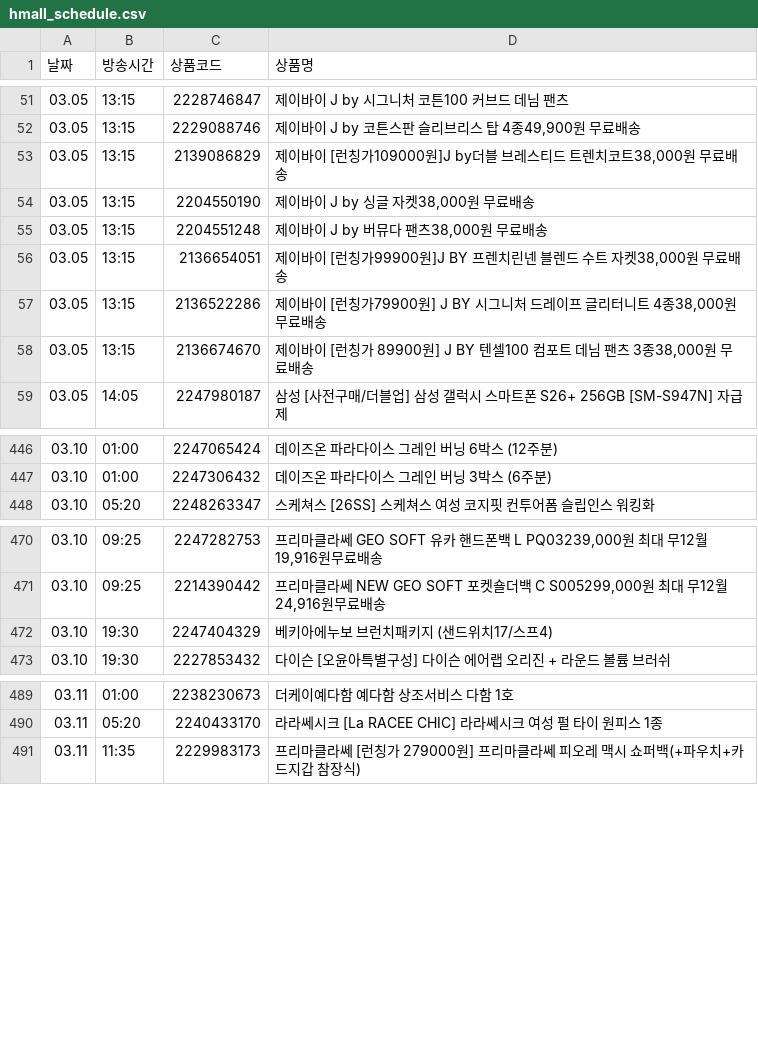
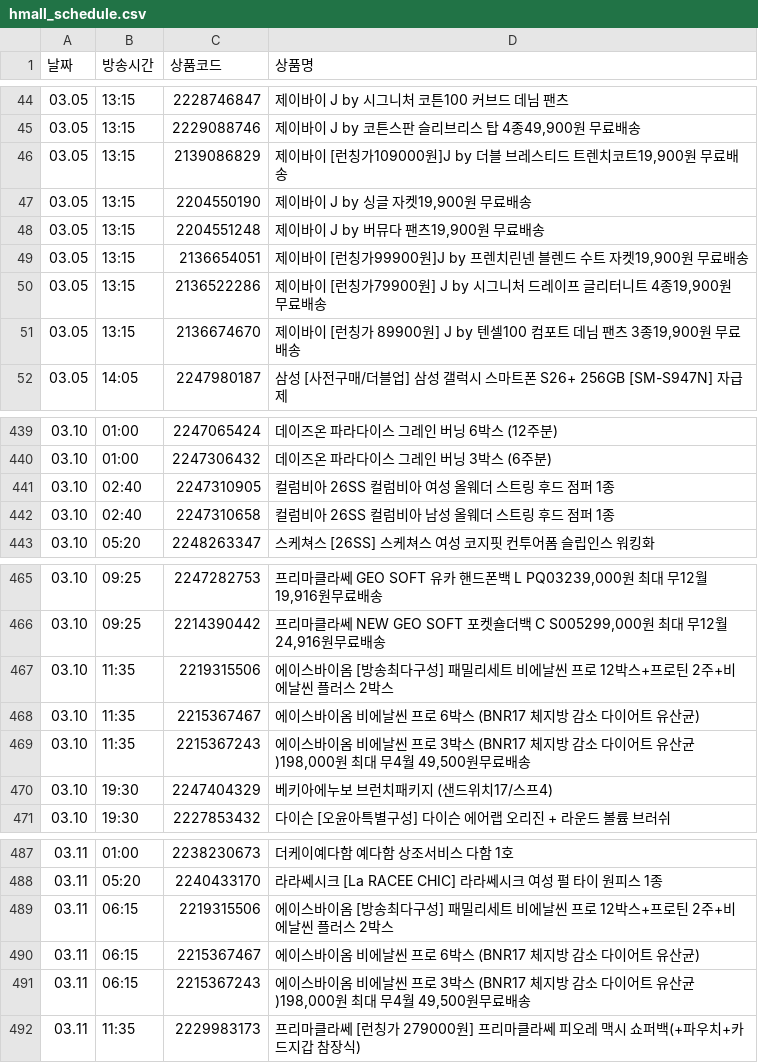
Before and after one commit to poodingcake-hue/HYUNDAICRAWLING, a CSV file: hmall_schedule.csv, drawn as a sheet; only a part is shown, gaps mark what is left out; the diff covers the shown part only.

```diff
--- a/hmall_schedule.csv
+++ b/hmall_schedule.csv
@@ -52,8 +45,8 @@
 03.05,13:15,2229088746,"제이바이 J by 코튼스판 슬리브리스 탑 4종49,900원 무료배송"
-03.05,13:15,2139086829,"제이바이 [런칭가109000원]J by더블 브레스티드 트렌치코트38,000원 무료배송"
-03.05,13:15,2204550190,"제이바이 J by 싱글 자켓38,000원 무료배송"
-03.05,13:15,2204551248,"제이바이 J by 버뮤다 팬츠38,000원 무료배송"
-03.05,13:15,2136654051,"제이바이 [런칭가99900원]J BY 프렌치린넨 블렌드 수트 자켓38,000원 무료배송"
-03.05,13:15,2136522286,"제이바이 [런칭가79900원] J BY 시그니처 드레이프 글리터니트 4종38,000원 무료배송"
-03.05,13:15,2136674670,"제이바이 [런칭가 89900원] J BY 텐셀100 컴포트 데님 팬츠 3종38,000원 무료배송"
+03.05,13:15,2139086829,"제이바이 [런칭가109000원]J by 더블 브레스티드 트렌치코트19,900원 무료배송"
+03.05,13:15,2204550190,"제이바이 J by 싱글 자켓19,900원 무료배송"
+03.05,13:15,2204551248,"제이바이 J by 버뮤다 팬츠19,900원 무료배송"
+03.05,13:15,2136654051,"제이바이 [런칭가99900원]J by 프렌치린넨 블렌드 수트 자켓19,900원 무료배송"
+03.05,13:15,2136522286,"제이바이 [런칭가79900원] J by 시그니처 드레이프 글리터니트 4종19,900원 무료배송"
+03.05,13:15,2136674670,"제이바이 [런칭가 89900원] J by 텐셀100 컴포트 데님 팬츠 3종19,900원 무료배송"
 03.05,14:05,2247980187,삼성 [사전구매/더블업] 삼성 갤럭시 스마트폰 S26+ 256GB [SM-S947N] 자급제
@@ -447,2 +440,4 @@
 03.10,01:00,2247306432,데이즈온 파라다이스 그레인 버닝 3박스 (6주분)
+03.10,02:40,2247310905,컬럼비아 26SS 컬럼비아 여성 올웨더 스트링 후드 점퍼 1종
+03.10,02:40,2247310658,컬럼비아 26SS 컬럼비아 남성 올웨더 스트링 후드 점퍼 1종
 03.10,05:20,2248263347,스케쳐스 [26SS] 스케쳐스 여성 코지핏 컨투어폼 슬립인스 워킹화
@@ -471,2 +466,5 @@
 03.10,09:25,2214390442,"프리마클라쎄 NEW GEO SOFT 포켓숄더백 C S005299,000원 최대 무12월 24,916원무료배송"
+03.10,11:35,2219315506,에이스바이옴 [방송최다구성] 패밀리세트 비에날씬 프로 12박스+프로틴 2주+비에날씬 플러스 2박스
+03.10,11:35,2215367467,에이스바이옴 비에날씬 프로 6박스 (BNR17 체지방 감소 다이어트 유산균)
+03.10,11:35,2215367243,"에이스바이옴 비에날씬 프로 3박스 (BNR17 체지방 감소 다이어트 유산균)198,000원 최대 무4월 49,500원무료배송"
 03.10,19:30,2247404329,베키아에누보 브런치패키지 (샌드위치17/스프4)
@@ -490,2 +488,5 @@
 03.11,05:20,2240433170,라라쎄시크 [La RACEE CHIC] 라라쎄시크 여성 펄 타이 원피스 1종
+03.11,06:15,2219315506,에이스바이옴 [방송최다구성] 패밀리세트 비에날씬 프로 12박스+프로틴 2주+비에날씬 플러스 2박스
+03.11,06:15,2215367467,에이스바이옴 비에날씬 프로 6박스 (BNR17 체지방 감소 다이어트 유산균)
+03.11,06:15,2215367243,"에이스바이옴 비에날씬 프로 3박스 (BNR17 체지방 감소 다이어트 유산균)198,000원 최대 무4월 49,500원무료배송"
 03.11,11:35,2229983173,프리마클라쎄 [런칭가 279000원] 프리마클라쎄 피오레 맥시 쇼퍼백(+파우치+카드지갑 참장식)
```
Also changed, not shown: 13 added rows, 7 removed rows and 4 edited cells elsewhere in this file.
